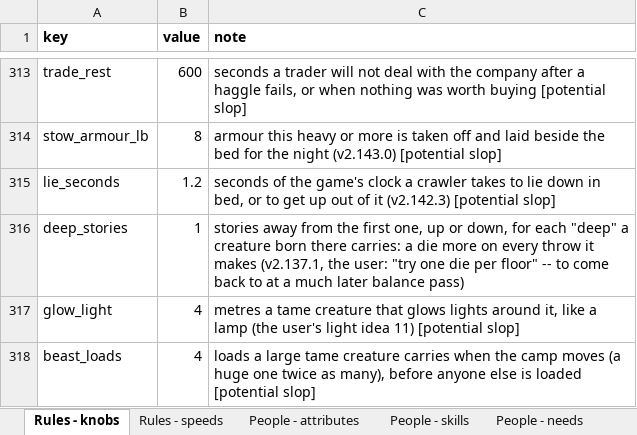
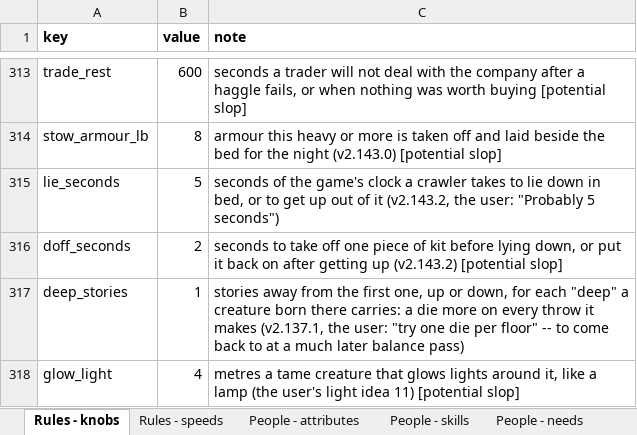
Before and after one commit to myrmecbruh/Project-Crawlers, an Excel workbook: crawlers.xlsx, sheet Rules - knobs, drawn as a sheet; only a part is shown, gaps mark what is left out; the shorter side is filled out with more unchanged rows; values as stored, in another font and other column widths than the file's, no borders; the diff names each change by its address in the sheet, - before the commit and + after, or states it on an @@ line.

```diff
--- a/crawlers.xlsx (sheet Rules - knobs)
+++ b/crawlers.xlsx (sheet Rules - knobs)
-B315 (value): 1.2
+B315 (value): 5
-C315 (note): …of it (v2.142.3) [potential slop]
+C315 (note): …of it (v2.143.2, the user: "Probably 5 seconds")
+row 316: doff_seconds | 2 | seconds to take off one piece of kit before lying down, or put it back on after getting up (v2.143.2) [potential slop]
```
Also changed, not shown: 3 other files.
